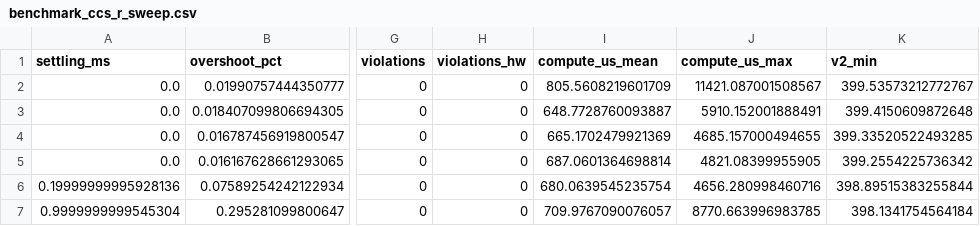
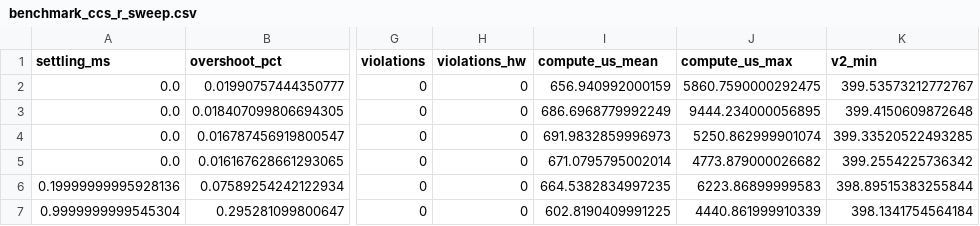
Before and after one commit to murugan-paramesh/SiC-DC-DC-Converter, a CSV file: Advanced_Research_2026/Adaptive_MPC/results/benchmark_ccs_r_sweep.csv, drawn as a sheet; only a part is shown, gaps mark what is left out; the diff names each change by its address in the sheet, - before the commit and + after, or states it on an @@ line.

```diff
--- a/Advanced_Research_2026/Adaptive_MPC/results/benchmark_ccs_r_sweep.csv
+++ b/Advanced_Research_2026/Adaptive_MPC/results/benchmark_ccs_r_sweep.csv
-I2 (compute_us_mean): 805.5608219601709
+I2 (compute_us_mean): 656.940992000159
-J2 (compute_us_max): 11421.087001508567
+J2 (compute_us_max): 5860.7590000292475
-I3 (compute_us_mean): 648.7728760093887
+I3 (compute_us_mean): 686.6968779992249
-J3 (compute_us_max): 5910.152001888491
+J3 (compute_us_max): 9444.234000056895
-I4 (compute_us_mean): 665.1702479921369
+I4 (compute_us_mean): 691.9832859996973
-J4 (compute_us_max): 4685.157000494655
+J4 (compute_us_max): 5250.862999901074
-I5 (compute_us_mean): 687.0601364698814
+I5 (compute_us_mean): 671.0795795002014
-J5 (compute_us_max): 4821.08399955905
+J5 (compute_us_max): 4773.879000026682
-I6 (compute_us_mean): 680.0639545235754
+I6 (compute_us_mean): 664.5382834997235
-J6 (compute_us_max): 4656.280998460716
+J6 (compute_us_max): 6223.86899999583
-I7 (compute_us_mean): 709.9767090076057
+I7 (compute_us_mean): 602.8190409991225
-J7 (compute_us_max): 8770.663996983785
+J7 (compute_us_max): 4440.861999910339
```
Also changed, not shown: Advanced_Research_2026/Adaptive_MPC/results/benchmark_metrics.csv, Advanced_Research_2026/Adaptive_MPC/results/benchmark_modulators.csv, 55 other files.
